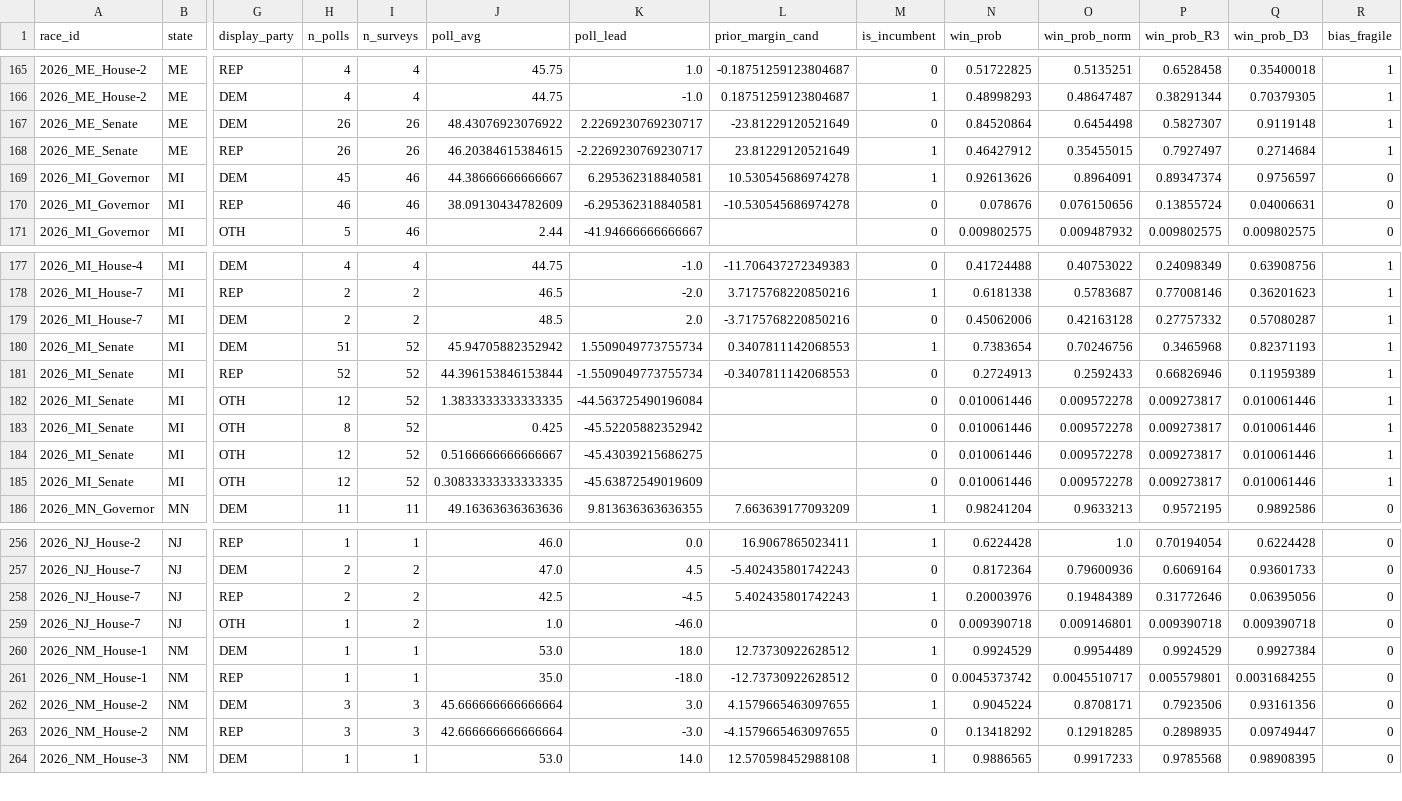
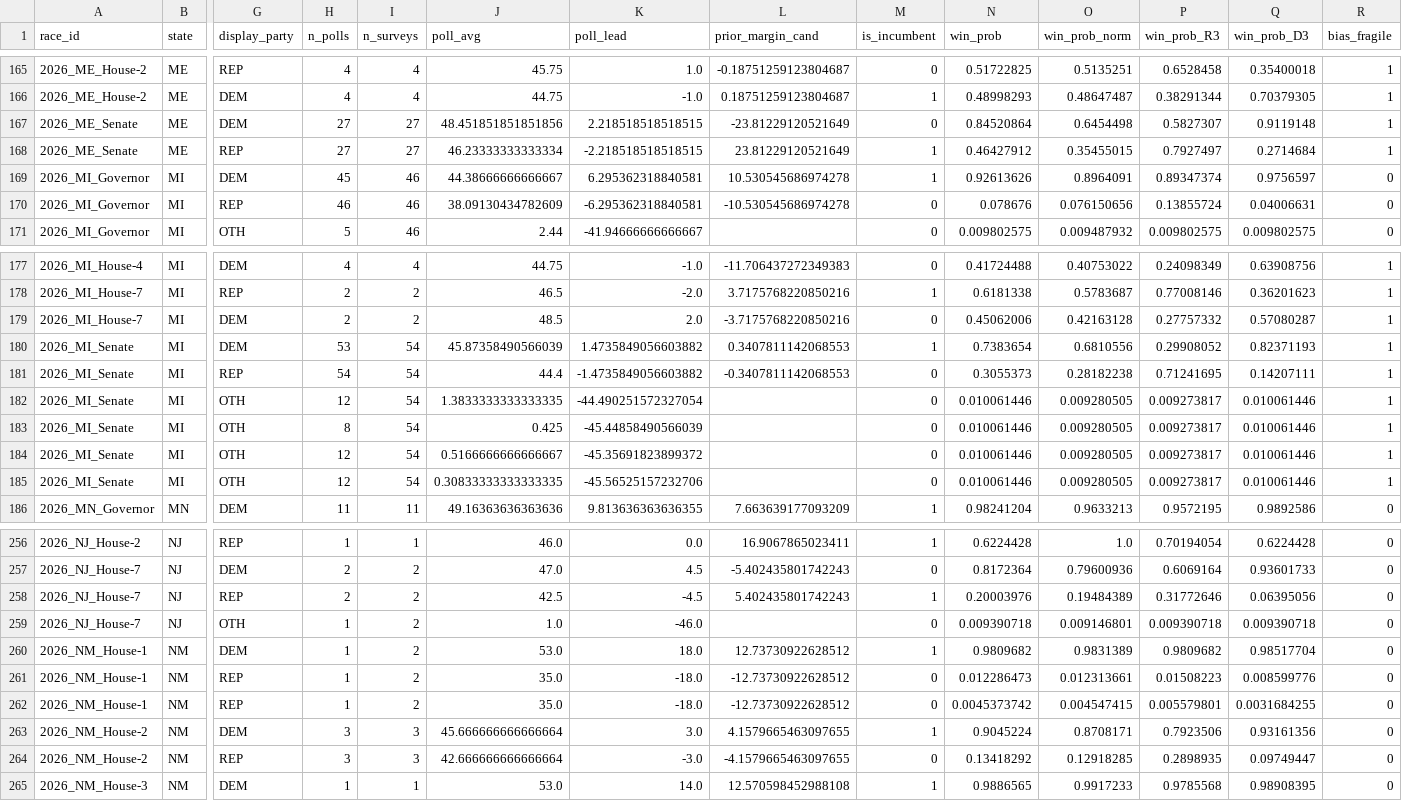
Before and after one commit to pjmerica/polling-agg-2026, a CSV file: data/processed/model_predictions_2026.csv, drawn as a sheet; only a part is shown, gaps mark what is left out; addresses are those after the commit; rows hold the shown columns only; the diff covers the shown part only; the diff names each change by its address in the sheet, - before the commit and + after, or states it on an @@ line.

```diff
--- a/data/processed/model_predictions_2026.csv
+++ b/data/processed/model_predictions_2026.csv
-H167:H168 (n_polls): 26
+H167:H168 (n_polls): 27
-I167:I168 (n_surveys): 26
+I167:I168 (n_surveys): 27
-J167 (poll_avg): 48.43076923076922
+J167 (poll_avg): 48.451851851851856
-K167 (poll_lead): 2.2269230769230717
+K167 (poll_lead): 2.218518518518515
-J168 (poll_avg): 46.20384615384615
+J168 (poll_avg): 46.23333333333334
-K168 (poll_lead): -2.2269230769230717
+K168 (poll_lead): -2.218518518518515
-H180 (n_polls): 51
+H180 (n_polls): 53
-I180:I185 (n_surveys): 52
+I180:I185 (n_surveys): 54
-J180 (poll_avg): 45.94705882352942
+J180 (poll_avg): 45.87358490566039
-K180 (poll_lead): 1.5509049773755734
+K180 (poll_lead): 1.4735849056603882
-O180 (win_prob_norm): 0.70246756
+O180 (win_prob_norm): 0.6810556
-P180 (win_prob_R3): 0.3465968
+P180 (win_prob_R3): 0.29908052
-H181 (n_polls): 52
+H181 (n_polls): 54
-J181 (poll_avg): 44.396153846153844
+J181 (poll_avg): 44.4
-K181 (poll_lead): -1.5509049773755734
+K181 (poll_lead): -1.4735849056603882
-N181 (win_prob): 0.2724913
+N181 (win_prob): 0.3055373
-O181 (win_prob_norm): 0.2592433
+O181 (win_prob_norm): 0.28182238
-P181 (win_prob_R3): 0.66826946
+P181 (win_prob_R3): 0.71241695
-Q181 (win_prob_D3): 0.11959389
+Q181 (win_prob_D3): 0.14207111
-K182 (poll_lead): -44.563725490196084
+K182 (poll_lead): -44.490251572327054
-O182:O185 (win_prob_norm): 0.009572278
+O182:O185 (win_prob_norm): 0.009280505
-K183 (poll_lead): -45.52205882352942
+K183 (poll_lead): -45.44858490566039
-K184 (poll_lead): -45.43039215686275
+K184 (poll_lead): -45.35691823899372
-K185 (poll_lead): -45.63872549019609
+K185 (poll_lead): -45.56525157232706
-I260 (n_surveys): 1
+I260 (n_surveys): 2
-N260 (win_prob): 0.9924529
+N260 (win_prob): 0.9809682
-O260 (win_prob_norm): 0.9954489
+O260 (win_prob_norm): 0.9831389
-P260 (win_prob_R3): 0.9924529
+P260 (win_prob_R3): 0.9809682
-Q260 (win_prob_D3): 0.9927384
+Q260 (win_prob_D3): 0.98517704
+row 261: 2026_NM_House-1 | NM | REP | 1 | 2 | 35.0 | -18.0 | -12.73730922628512 | 0 | 0.012286473 | 0.012313661 | 0.01508223 | 0.008599776 | 0
-I262 (n_surveys): 1
+I262 (n_surveys): 2
-O262 (win_prob_norm): 0.0045510717
+O262 (win_prob_norm): 0.004547415
```
Also changed, not shown: 2 added rows and 59 edited cells elsewhere in this file, data/processed/model_margin_predictions_2026.csv, data/processed/model_primary_predictions_2026.csv, 9 other files.
